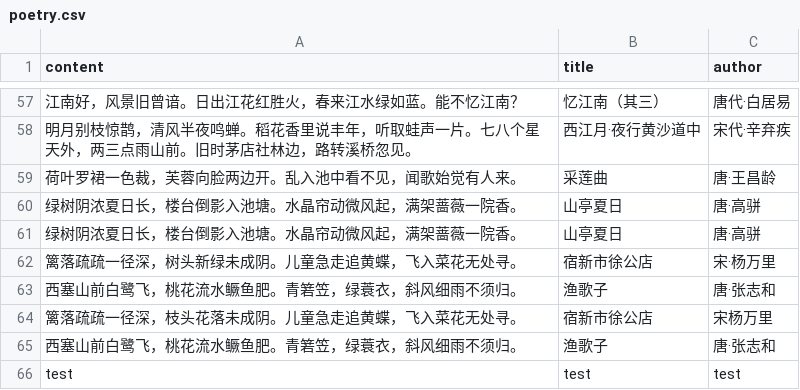
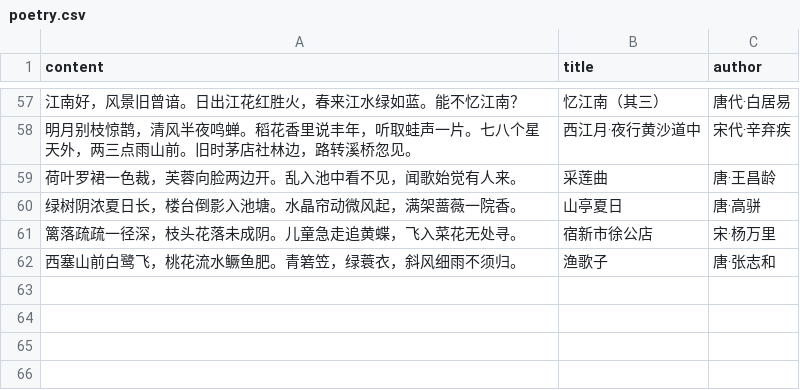
Before and after one commit to HenryLoveMiller/ja, a CSV file: poetry.csv, drawn as a sheet; only a part is shown, gaps mark what is left out.

Commit message:
clean up: remove duplicates, fix 宿新市徐公店, remove test row

```diff
--- a/poetry.csv
+++ b/poetry.csv
@@ -60,7 +60,3 @@ content,title,author
 绿树阴浓夏日长，楼台倒影入池塘。水晶帘动微风起，满架蔷薇一院香。,山亭夏日,唐·高骈
-绿树阴浓夏日长，楼台倒影入池塘。水晶帘动微风起，满架蔷薇一院香。,山亭夏日,唐·高骈
-篱落疏疏一径深，树头新绿未成阴。儿童急走追黄蝶，飞入菜花无处寻。,宿新市徐公店,宋·杨万里
+篱落疏疏一径深，枝头花落未成阴。儿童急走追黄蝶，飞入菜花无处寻。,宿新市徐公店,宋·杨万里
 西塞山前白鹭飞，桃花流水鳜鱼肥。青箬笠，绿蓑衣，斜风细雨不须归。,渔歌子,唐·张志和
-篱落疏疏一径深，枝头花落未成阴。儿童急走追黄蝶，飞入菜花无处寻。,宿新市徐公店,宋杨万里
-西塞山前白鹭飞，桃花流水鳜鱼肥。青箬笠，绿蓑衣，斜风细雨不须归。,渔歌子,唐·张志和
-test,test,test
```
